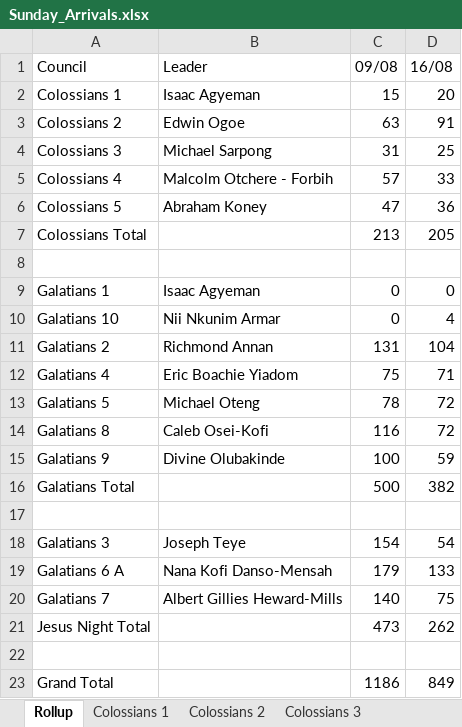
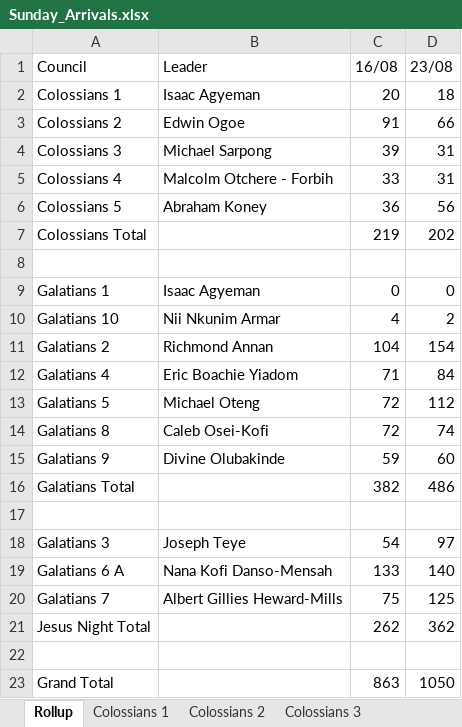
Before and after one commit to dabick14/midweekdata, an Excel workbook: Sunday_Arrivals.xlsx, sheet Rollup, drawn as a sheet; values as stored, in another font and other column widths than the file's, no borders; removed rows and columns are numbered as before the commit, all else as after; the diff names each change by its address in the sheet, - before the commit and + after, or states it on an @@ line.

```diff
--- a/Sunday_Arrivals.xlsx (sheet Rollup)
+++ b/Sunday_Arrivals.xlsx (sheet Rollup)
-column C (09/08), rows 2-23: 15 | 63 | 31 | 57 | 47 | 213 |  | 0 | 0 | 131 | 75 | 78 | 116 | 100 | 500 |  | 154 | 179 | 140 | 473 |  | 1186
+column D (23/08), rows 2-23: 18 | 66 | 31 | 31 | 56 | 202 |  | 0 | 2 | 154 | 84 | 112 | 74 | 60 | 486 |  | 97 | 140 | 125 | 362 |  | 1050
-C4 (16/08): 25
+C4 (16/08): 39
-C7 (16/08): 205
+C7 (16/08): 219
-C23 (16/08): 849
+C23 (16/08): 863
```
Also changed, not shown: sheet Colossians 3, sheet Galatians 1, sheet Galatians 10, sheet Colossians 1, sheet Colossians 4, sheet Galatians 4, 9 more sheets.
